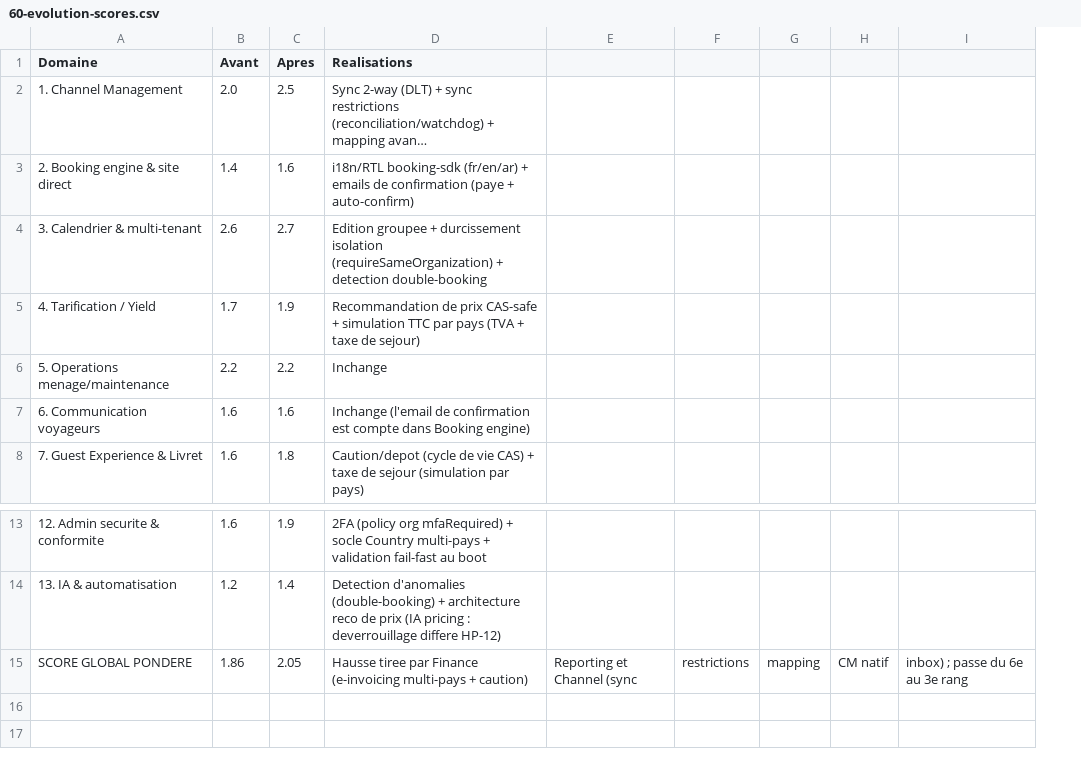
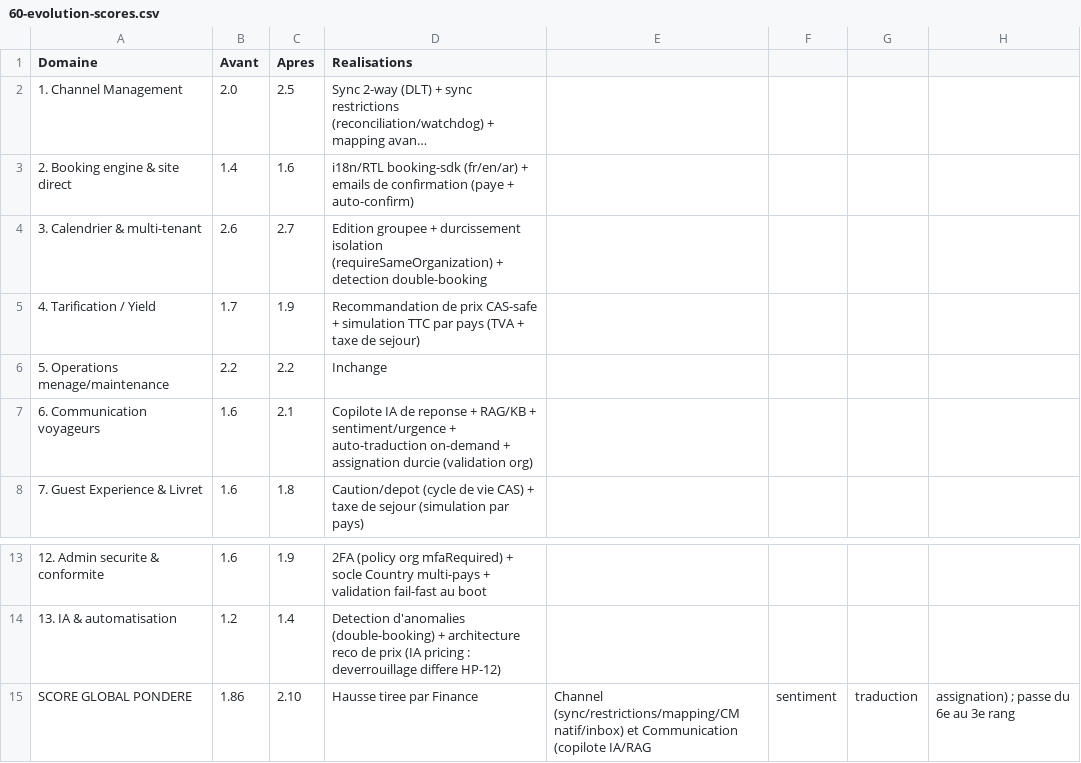
Before and after one commit to mazy06/clenzy, a CSV file: analyse-concurrentielle/data/60-evolution-scores.csv, drawn as a sheet; only a part is shown, gaps mark what is left out; long unchanged cells end in …; removed rows and columns are numbered as before the commit, all else as after; the diff names each change by its address in the sheet, - before the commit and + after, or states it on an @@ line.

```diff
--- a/analyse-concurrentielle/data/60-evolution-scores.csv
+++ b/analyse-concurrentielle/data/60-evolution-scores.csv
-column E, row 15: Reporting et Channel (sync
-column F, row 15: restrictions
-column G, row 15: mapping
-column H, row 15: CM natif
-column I, row 15: inbox) ; passe du 6e au 3e rang
+column E, row 15: Channel (sync/restrictions/mapping/CM natif/inbox) et Communication (copilote IA/RAG
+column F, row 15: sentiment
+column G, row 15: traduction
+column H, row 15: assignation) ; passe du 6e au 3e rang
-C7 (Apres): 1.6
+C7 (Apres): 2.1
-D7 (Realisations): Inchange (l'email de confirmation est compte dans Booking engine)
+D7 (Realisations): Copilote IA de reponse + RAG/KB + sentiment/urgence + auto-traduction on-demand + assignation durcie (validation org)
-C15 (Apres): 2.05
+C15 (Apres): 2.10
-D15 (Realisations): Hausse tiree par Finance (e-invoicing multi-pays + caution)
+D15 (Realisations): Hausse tiree par Finance
```
Also changed, not shown: 3 other files.
